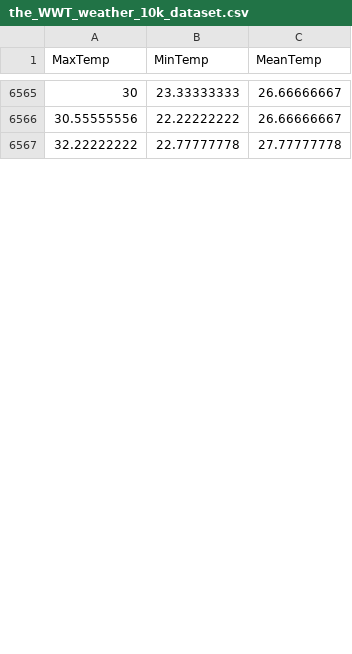
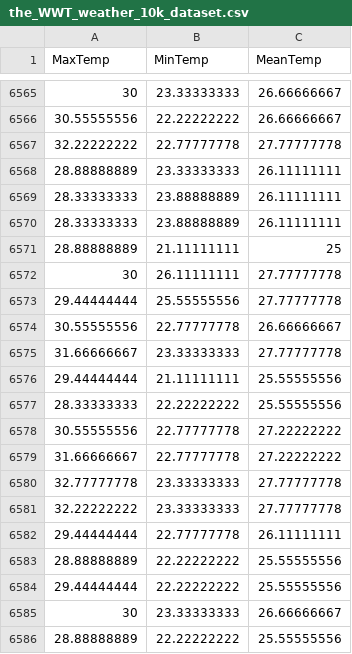
Before and after one commit to KAEVO/GolangMachineLearning, a CSV file: datasets/the_WWT_weather_10k_dataset.csv, drawn as a sheet; only a part is shown, gaps mark what is left out; the diff covers the shown part only.

```diff
--- a/datasets/the_WWT_weather_10k_dataset.csv
+++ b/datasets/the_WWT_weather_10k_dataset.csv
@@ -6567 +6567,20 @@ MaxTemp,MinTemp,MeanTemp
 32.22222222,22.77777778,27.77777778
+28.88888889,23.33333333,26.11111111
+28.33333333,23.88888889,26.11111111
+28.33333333,23.88888889,26.11111111
+28.88888889,21.11111111,25
+30,26.11111111,27.77777778
+29.44444444,25.55555556,27.77777778
+30.55555556,22.77777778,26.66666667
+31.66666667,23.33333333,27.77777778
+29.44444444,21.11111111,25.55555556
+28.33333333,22.22222222,25.55555556
+30.55555556,22.77777778,27.22222222
+31.66666667,22.77777778,27.22222222
+32.77777778,23.33333333,27.77777778
+32.22222222,23.33333333,27.77777778
+29.44444444,22.77777778,26.11111111
+28.88888889,22.22222222,25.55555556
+29.44444444,22.22222222,25.55555556
+30,23.33333333,26.66666667
+28.88888889,22.22222222,25.55555556
```
Also changed, not shown: 21 added rows and 1 edited cell elsewhere in this file.
